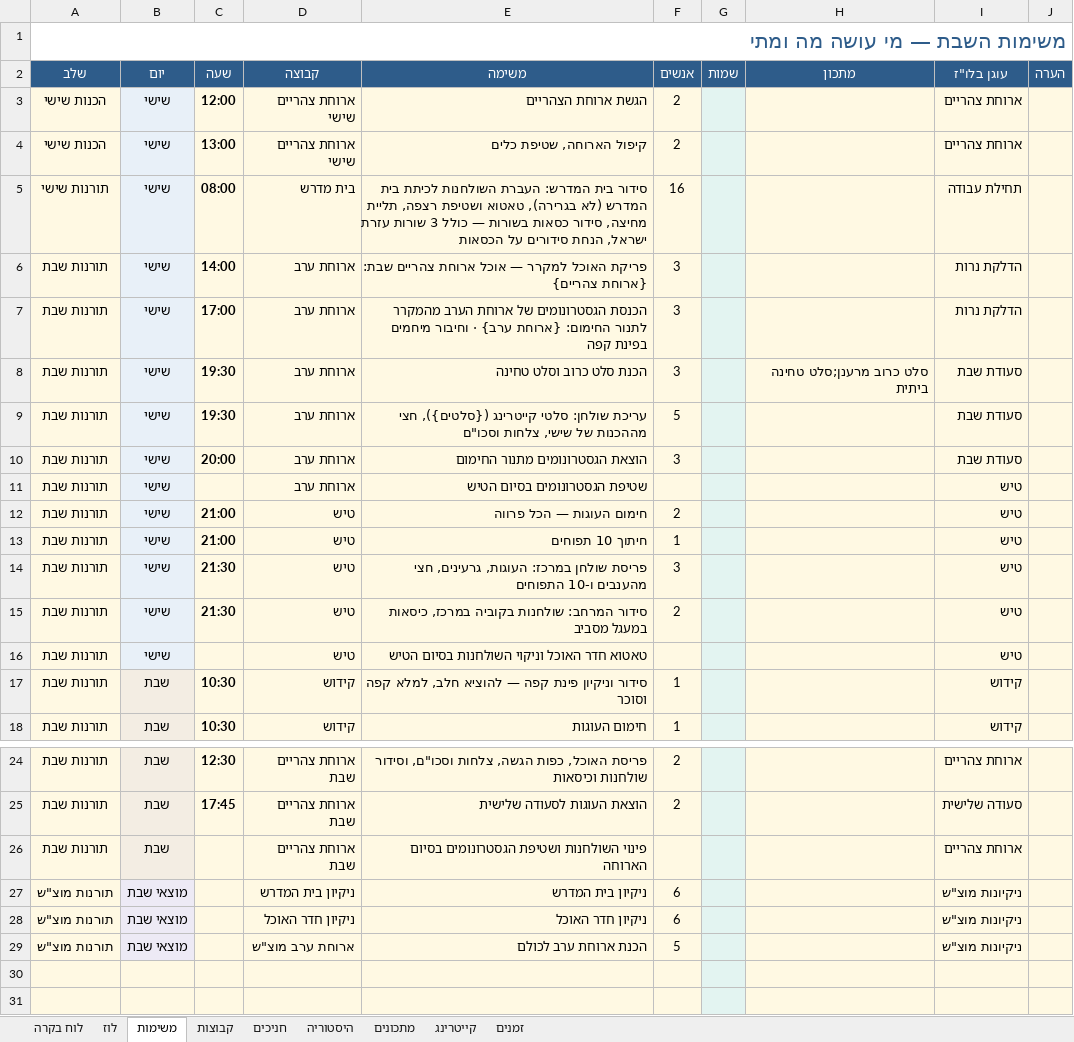
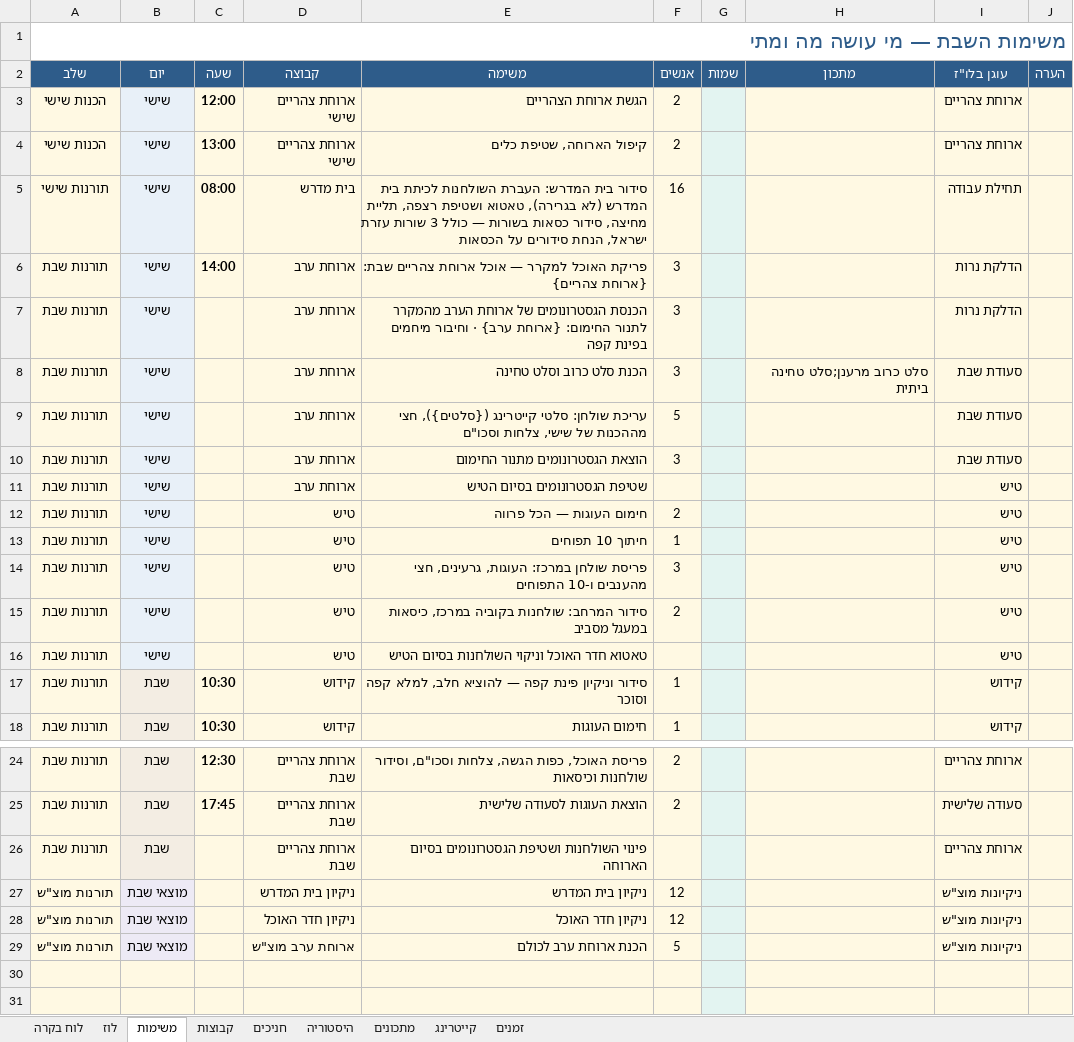
Before and after one commit to urishav464/Ein-Prat-work, an Excel workbook: shabbat-planner.xlsx, sheet משימות, drawn as a sheet; only a part is shown, gaps mark what is left out; values as stored, in another font and other column widths than the file's, no borders; the diff names each change by its address in the sheet, - before the commit and + after, or states it on an @@ line.

```diff
--- a/shabbat-planner.xlsx (sheet משימות)
+++ b/shabbat-planner.xlsx (sheet משימות)
-C7 (שעה): 17:00
+C7 (שעה): (empty)
-C8:C9 (שעה): 19:30
+C8:C9 (שעה): (empty)
-C10 (שעה): 20:00
+C10 (שעה): (empty)
-C12:C13 (שעה): 21:00
+C12:C13 (שעה): (empty)
-C14:C15 (שעה): 21:30
+C14:C15 (שעה): (empty)
-F27:F28 (אנשים): 6
+F27:F28 (אנשים): 12
```
Also changed, not shown: sheet קבוצות, sheet לוז, 11 other files.
